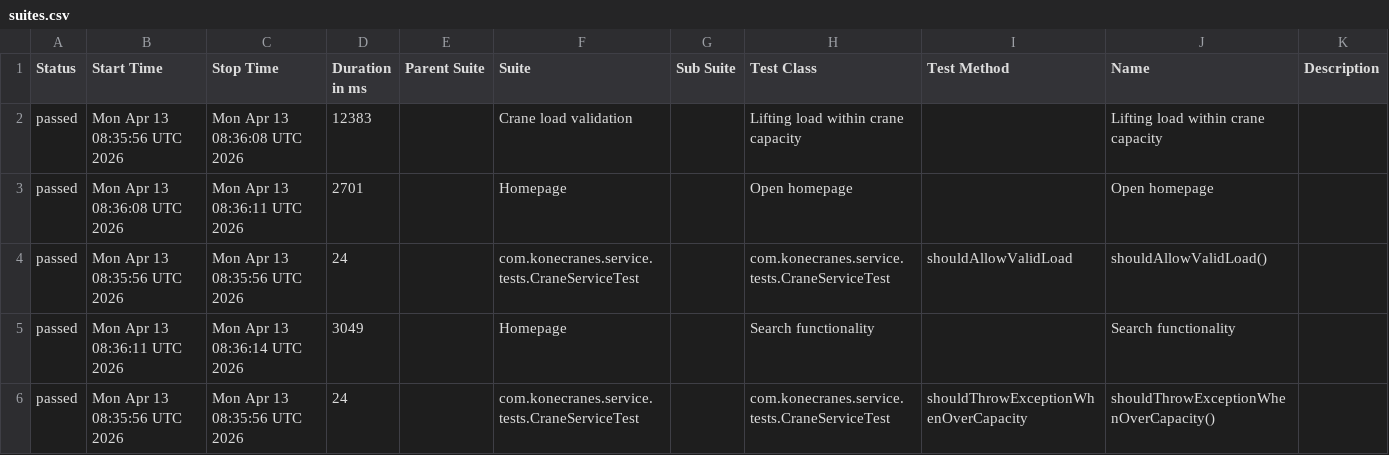
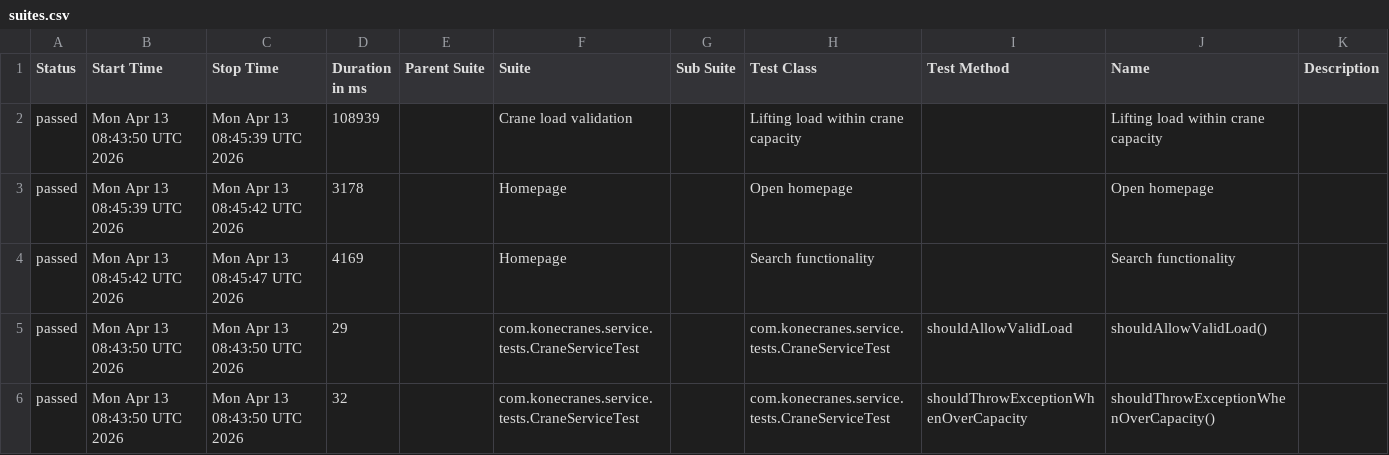
Before and after one commit to sselda/konecranes-automation, a CSV file: allureReport/data/suites.csv, drawn as a sheet.

```diff
--- a/allureReport/data/suites.csv
+++ b/allureReport/data/suites.csv
@@ -1,6 +1,6 @@
 "Status","Start Time","Stop Time","Duration in ms","Parent Suite","Suite","Sub Suite","Test Class","Test Method","Name","Description"
-"passed","Mon Apr 13 08:35:56 UTC 2026","Mon Apr 13 08:36:08 UTC 2026","12383","","Crane load validation","","Lifting load within crane capacity","","Lifting load within crane capacity",""
-"passed","Mon Apr 13 08:36:08 UTC 2026","Mon Apr 13 08:36:11 UTC 2026","2701","","Homepage","","Open homepage","","Open homepage",""
-"passed","Mon Apr 13 08:35:56 UTC 2026","Mon Apr 13 08:35:56 UTC 2026","24","","com.konecranes.service.tests.CraneServiceTest","","com.konecranes.service.tests.CraneServiceTest","shouldAllowValidLoad","shouldAllowValidLoad()",""
-"passed","Mon Apr 13 08:36:11 UTC 2026","Mon Apr 13 08:36:14 UTC 2026","3049","","Homepage","","Search functionality","","Search functionality",""
-"passed","Mon Apr 13 08:35:56 UTC 2026","Mon Apr 13 08:35:56 UTC 2026","24","","com.konecranes.service.tests.CraneServiceTest","","com.konecranes.service.tests.CraneServiceTest","shouldThrowExceptionWhenOverCapacity","shouldThrowExceptionWhenOverCapacity()",""
+"passed","Mon Apr 13 08:43:50 UTC 2026","Mon Apr 13 08:45:39 UTC 2026","108939","","Crane load validation","","Lifting load within crane capacity","","Lifting load within crane capacity",""
+"passed","Mon Apr 13 08:45:39 UTC 2026","Mon Apr 13 08:45:42 UTC 2026","3178","","Homepage","","Open homepage","","Open homepage",""
+"passed","Mon Apr 13 08:45:42 UTC 2026","Mon Apr 13 08:45:47 UTC 2026","4169","","Homepage","","Search functionality","","Search functionality",""
+"passed","Mon Apr 13 08:43:50 UTC 2026","Mon Apr 13 08:43:50 UTC 2026","29","","com.konecranes.service.tests.CraneServiceTest","","com.konecranes.service.tests.CraneServiceTest","shouldAllowValidLoad","shouldAllowValidLoad()",""
+"passed","Mon Apr 13 08:43:50 UTC 2026","Mon Apr 13 08:43:50 UTC 2026","32","","com.konecranes.service.tests.CraneServiceTest","","com.konecranes.service.tests.CraneServiceTest","shouldThrowExceptionWhenOverCapacity","shouldThrowExceptionWhenOverCapacity()",""
```
Also changed, not shown: allureReport/data/behaviors.csv, 29 other files.
